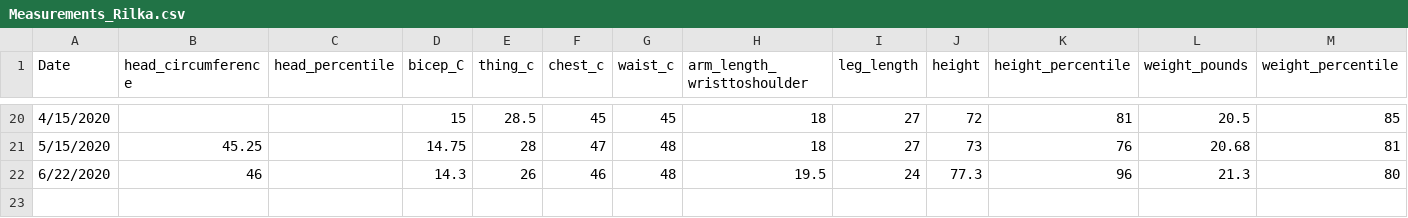
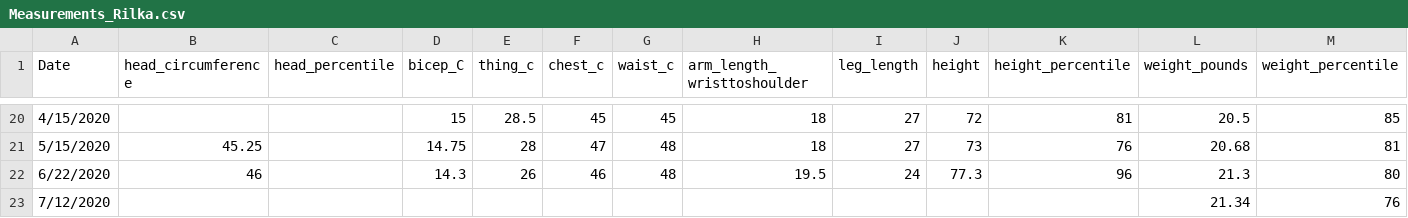
Before and after one commit to DonnaVakalis/viz_kidz, a CSV file: dat/Measurements_Rilka.csv, drawn as a sheet; only a part is shown, gaps mark what is left out.

```diff
--- a/dat/Measurements_Rilka.csv
+++ b/dat/Measurements_Rilka.csv
@@ -22 +22,2 @@ Date,head_circumference,head_percentile,bicep_C,thing_c,chest_c,waist_c,arm_leng
 6/22/2020,46,,14.3,26,46,48,19.5,24,77.3,96,21.3,80
+7/12/2020,,,,,,,,,,,21.34,76
```
Also changed, not shown: dat/Measurements_Amos.csv.
